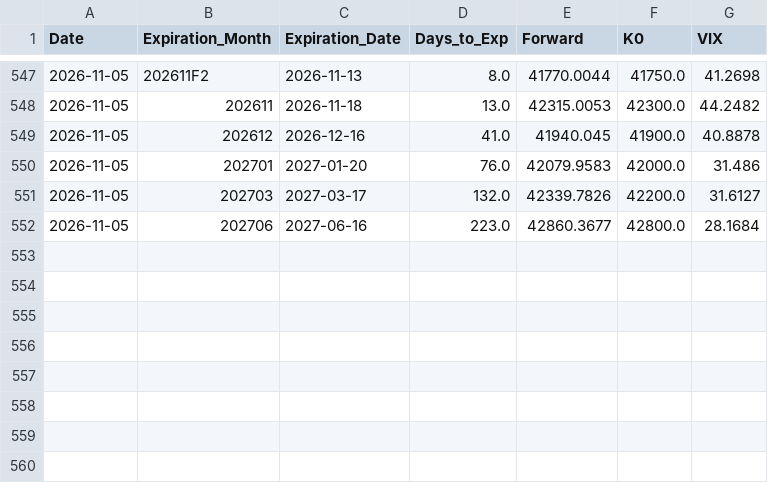
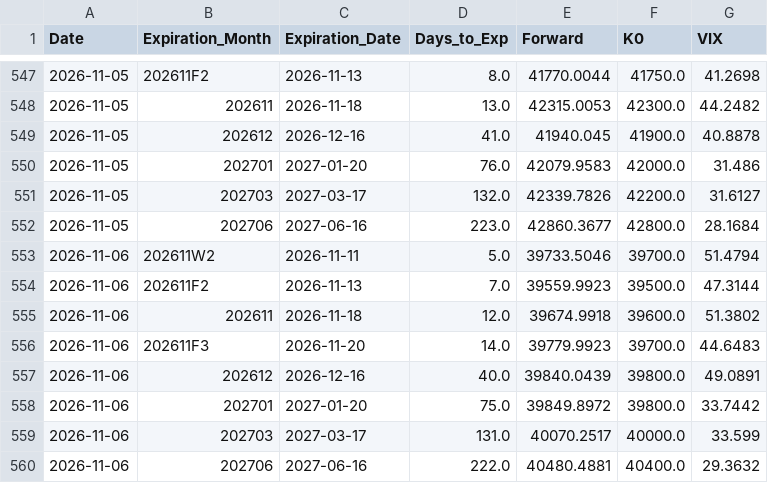
Before and after one commit to siang-dai/txo-vix-iv, a CSV file: data/vix_term_structure_history.csv, drawn as a sheet; only a part is shown, gaps mark what is left out.

```diff
--- a/data/vix_term_structure_history.csv
+++ b/data/vix_term_structure_history.csv
@@ -552 +552,9 @@ Date,Expiration_Month,Expiration_Date,Days_to_Exp,Forward,K0,VIX
 2026-11-05,202706  ,2027-06-16,223.0,42860.3677,42800.0,28.1684
+2026-11-06,202611W2,2026-11-11,5.0,39733.5046,39700.0,51.4794
+2026-11-06,202611F2,2026-11-13,7.0,39559.9923,39500.0,47.3144
+2026-11-06,202611  ,2026-11-18,12.0,39674.9918,39600.0,51.3802
+2026-11-06,202611F3,2026-11-20,14.0,39779.9923,39700.0,44.6483
+2026-11-06,202612  ,2026-12-16,40.0,39840.0439,39800.0,49.0891
+2026-11-06,202701  ,2027-01-20,75.0,39849.8972,39800.0,33.7442
+2026-11-06,202703  ,2027-03-17,131.0,40070.2517,40000.0,33.599
+2026-11-06,202706  ,2027-06-16,222.0,40480.4881,40400.0,29.3632
```
Also changed, not shown: data/option_volume_history.csv, 8 other files.
